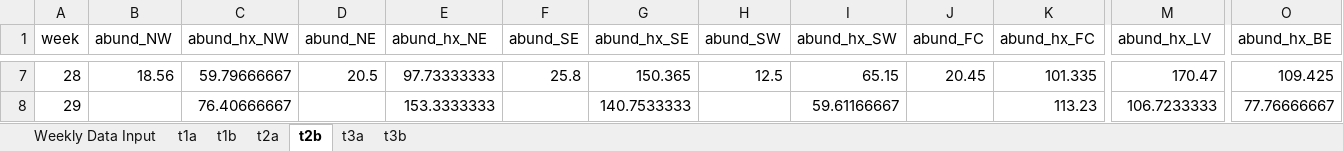
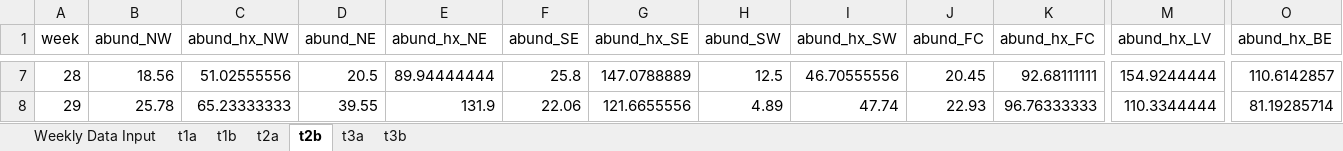
Before and after one commit to rtobiaskoch/wnv-ss-wkly_report, an Excel workbook: data_output/weekly_report_output.xlsx, sheet t2b, drawn as a sheet; only a part is shown, gaps mark what is left out; values as stored, in another font and other column widths than the file's, no borders; the diff covers the shown part only; the diff names each change by its address in the sheet, - before the commit and + after, or states it on an @@ line.

```diff
--- a/data_output/weekly_report_output.xlsx (sheet t2b)
+++ b/data_output/weekly_report_output.xlsx (sheet t2b)
-C7 (abund_hx_NW): 59.79666667
+C7 (abund_hx_NW): 51.02555556
-E7 (abund_hx_NE): 97.73333333
+E7 (abund_hx_NE): 89.94444444
-G7 (abund_hx_SE): 150.365
+G7 (abund_hx_SE): 147.0788889
-I7 (abund_hx_SW): 65.15
+I7 (abund_hx_SW): 46.70555556
-K7 (abund_hx_FC): 101.335
+K7 (abund_hx_FC): 92.68111111
-M7 (abund_hx_LV): 170.47
+M7 (abund_hx_LV): 154.9244444
-O7 (abund_hx_BE): 109.425
+O7 (abund_hx_BE): 110.6142857
-B8 (abund_NW): (empty)
+B8 (abund_NW): 25.78
-C8 (abund_hx_NW): 76.40666667
+C8 (abund_hx_NW): 65.23333333
-D8 (abund_NE): (empty)
+D8 (abund_NE): 39.55
-E8 (abund_hx_NE): 153.3333333
+E8 (abund_hx_NE): 131.9
-F8 (abund_SE): (empty)
+F8 (abund_SE): 22.06
-G8 (abund_hx_SE): 140.7533333
+G8 (abund_hx_SE): 121.6655556
-H8 (abund_SW): (empty)
+H8 (abund_SW): 4.89
-I8 (abund_hx_SW): 59.61166667
+I8 (abund_hx_SW): 47.74
-J8 (abund_FC): (empty)
+J8 (abund_FC): 22.93
-K8 (abund_hx_FC): 113.23
+K8 (abund_hx_FC): 96.76333333
-M8 (abund_hx_LV): 106.7233333
+M8 (abund_hx_LV): 110.3344444
-O8 (abund_hx_BE): 77.76666667
+O8 (abund_hx_BE): 81.19285714
```
Also changed, not shown: 92 edited cells elsewhere in this sheet, sheet Weekly Data Input, sheet t1b, sheet t3b, sheet t3a, sheet t2a, sheet t1a, 48 other files.
